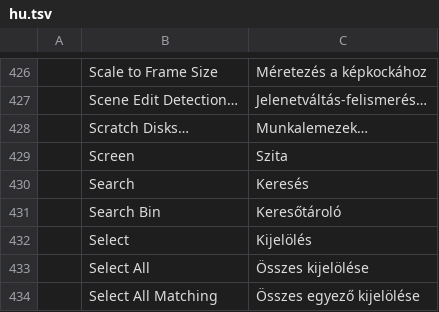
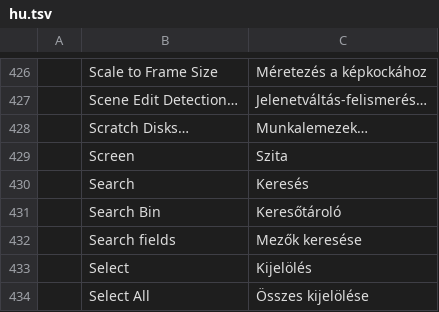
Before and after one commit to ubuntuokos/CinemaFundArchitecture4, a TSV file: python/cfa4_qt/i18n/hu.tsv, drawn as a sheet; only a part is shown, gaps mark what is left out; the shorter side is filled out with more unchanged rows; the diff names each change by its address in the sheet, - before the commit and + after, or states it on an @@ line.

```diff
--- a/python/cfa4_qt/i18n/hu.tsv
+++ b/python/cfa4_qt/i18n/hu.tsv
+row 432:  | Search fields | Mezők keresése
```
Also changed, not shown: 5 other files.
